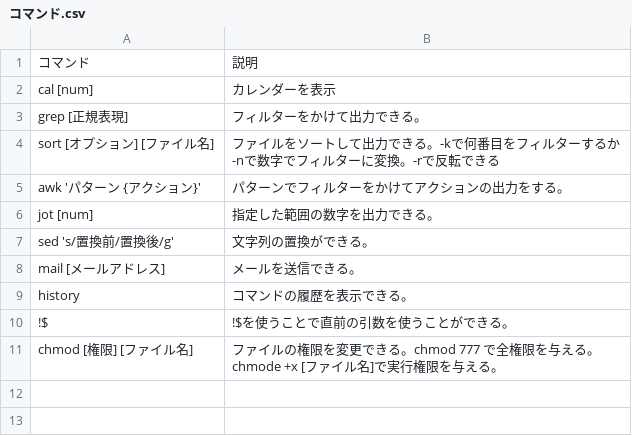
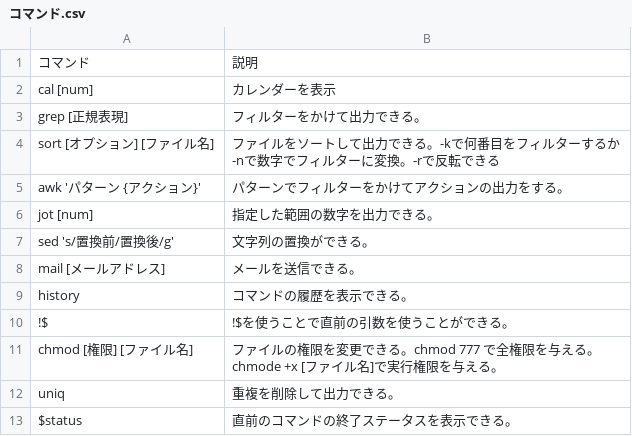
Before and after one commit to 22060/2024_3IE_report, a CSV file: electronic/ShellScript/コマンド.csv, drawn as a sheet; the diff names each change by its address in the sheet, - before the commit and + after, or states it on an @@ line.

```diff
--- a/electronic/ShellScript/コマンド.csv
+++ b/electronic/ShellScript/コマンド.csv
+row 12: uniq | 重複を削除して出力できる。
+row 13: $status | 直前のコマンドの終了ステータスを表示できる。
```
Also changed, not shown: 2 other files.
